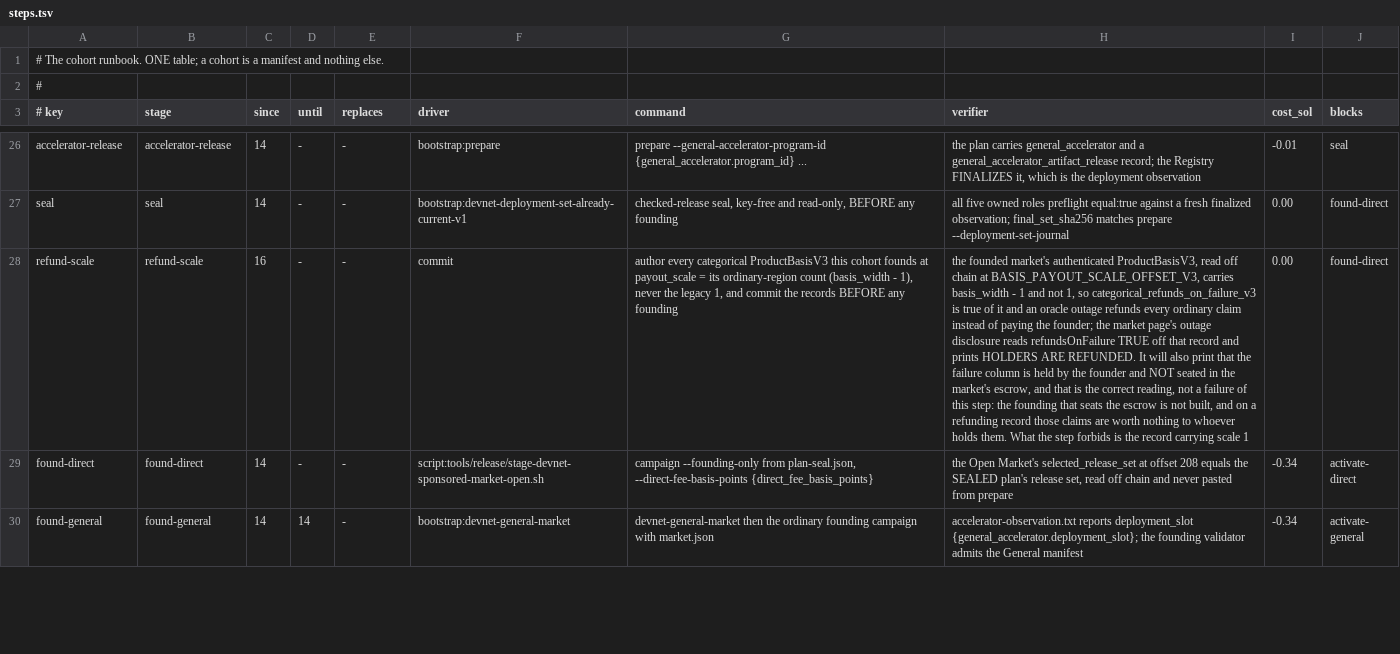
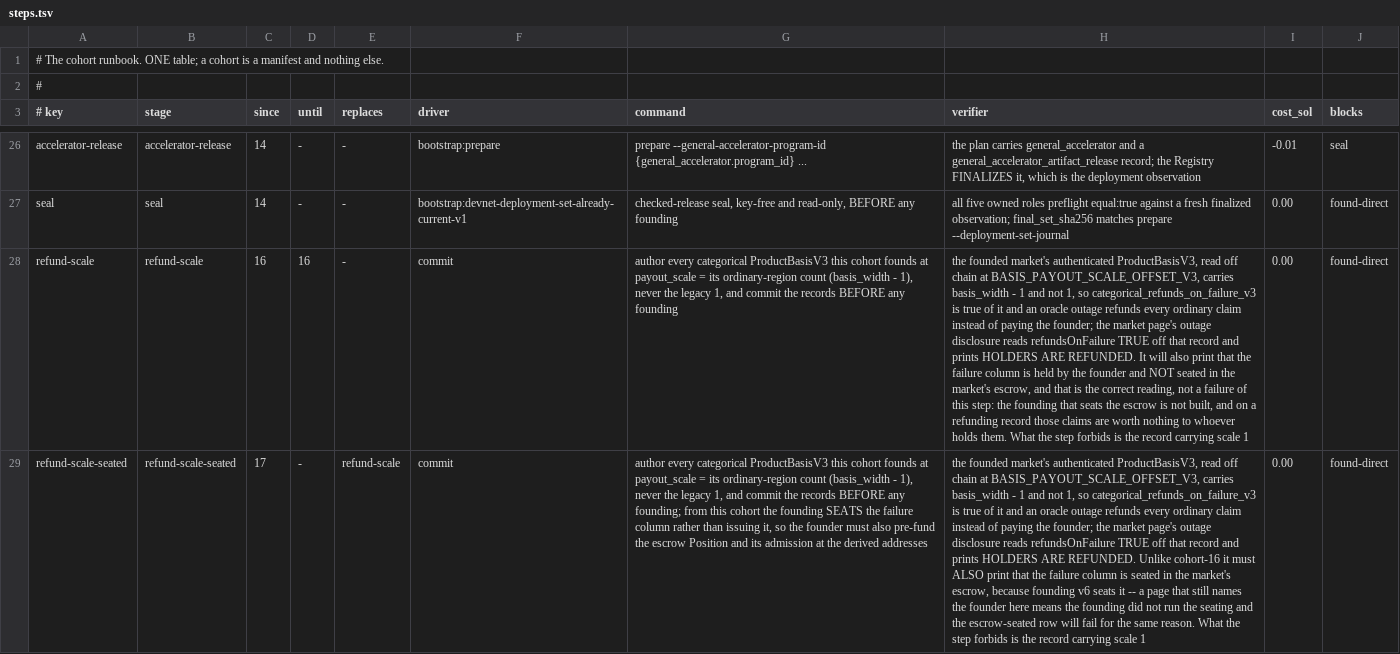
Before and after one commit to emberian/dragons-clutch, a TSV file: dclutch/tools/cohort/steps.tsv, drawn as a sheet; only a part is shown, gaps mark what is left out; the shorter side is filled out with more unchanged rows; the diff covers the shown part only; the diff names each change by its address in the sheet, - before the commit and + after, or states it on an @@ line.

Commit message:
dclutch 940fd9b16 (+3): general: the first consideration and the first verified row read a vacant account, and the deriver had never been asked for one
Carries 4 live commits:

  6d0bc8168 escrow: the seating gets a cohort-17 row, and the note gets what shape A cost
  533c33711 recovery: the crank's eighteen keys say which role each one is, and the contract is asked whether it agrees
  c9c7b0c7a abi: the generic-founding generator names the constants the frame now has
  940fd9b16 general: the first consideration and the first verified row read a vacant account, and the deriver had never been asked for one

Content sync, single parent. The dclutch/ tree of this commit is
byte-identical to the live tree at 940fd9b163b835b9f5070aac0ff9fd644cb381ec.

```diff
--- a/dclutch/tools/cohort/steps.tsv
+++ b/dclutch/tools/cohort/steps.tsv
-D28 (until): -
+D28 (until): 16
+row 29: refund-scale-seated | refund-scale-seated | 17 | - | refund-scale | commit | author every categorical ProductBasisV3 this cohort founds at payout_scale = its ordinary-region count (basis_width - 1), never the legacy 1, and commit the records BEFORE any founding; from this cohort the founding SEATS the failure column rather than issuing it, so the founder must also pre-fund the escrow Position and its admission at the derived addresses | the founded market's authenticated ProductBasisV3, read off chain at BASIS_PAYOUT_SCALE_OFFSET_V3, carries basis_width - 1 and not 1, so categorical_refunds_on_failure_v3 is true of it and an oracle outage refunds every ordinary claim instead of paying the founder; the market page's outage disclosure reads refundsOnFailure TRUE off that record and prints HOLDERS ARE REFUNDED. Unlike cohort-16 it must ALSO print that the failure column is seated in the market's escrow, because founding v6 seats it -- a page that still names the founder here means the founding did not run the seating and the escrow-seated row will fail for the same reason. What the step forbids is the record carrying scale 1 | 0.00 | found-direct
```
Also changed, not shown: 1 added row elsewhere in this file, 5 other files.
